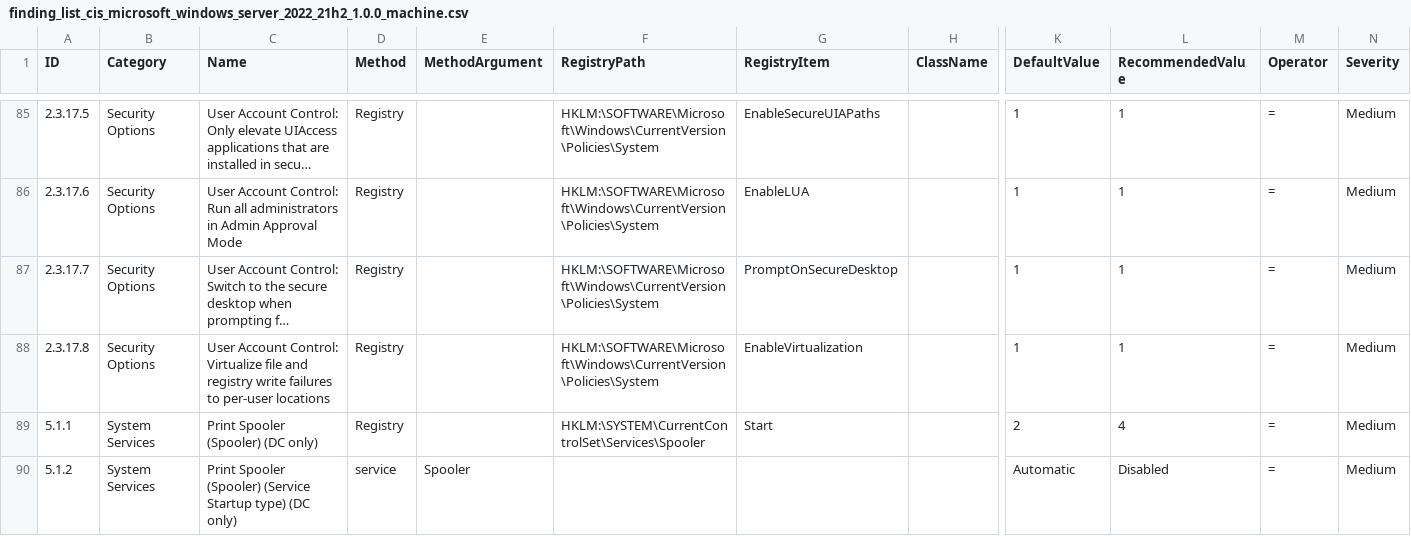
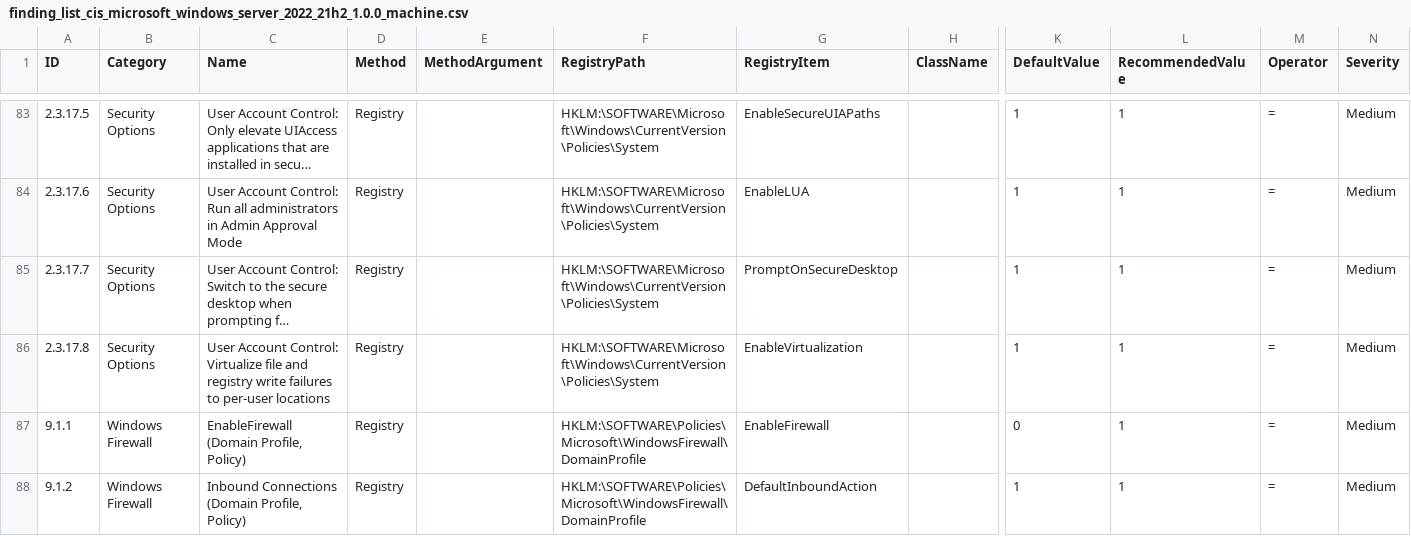
Before and after one commit to Gokul-C/CIS-Hardening-Windows-L1, a CSV file: lists/finding_list_cis_microsoft_windows_server_2022_21h2_1.0.0_machine.csv, drawn as a sheet; only a part is shown, gaps mark what is left out; the shorter side is filled out with more unchanged rows; long unchanged cells end in …; rows hold the shown columns only; the diff covers the shown part only; the diff names each change by its address in the sheet, - before the commit and + after, or states it on an @@ line.

Commit message:
Removed L2

```diff
--- a/lists/finding_list_cis_microsoft_windows_server_2022_21h2_1.0.0_machine.csv
+++ b/lists/finding_list_cis_microsoft_windows_server_2022_21h2_1.0.0_machine.csv
-row 89: 5.1.1 | System Services | Print Spooler (Spooler) (DC only) | Registry |  | HKLM:\SYSTEM\CurrentControlSet\Services\Spooler | Start |  | 2 | 4 | = | Medium
-row 90: 5.1.2 | System Services | Print Spooler (Spooler) (Service Startup type) (DC only) | service | Spooler |  |  |  | Automatic | Disabled | = | Medium
```
Also changed, not shown: 5 removed rows elsewhere in this file.
